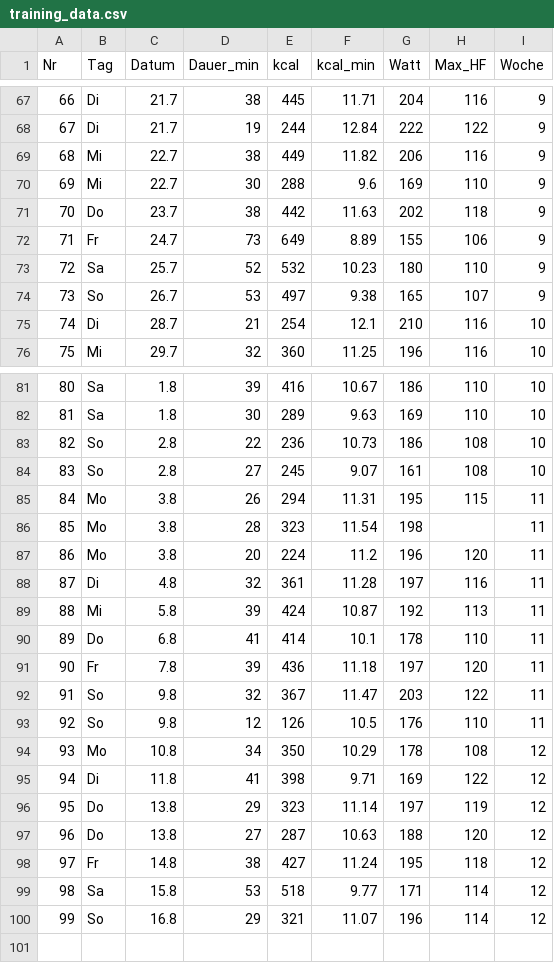
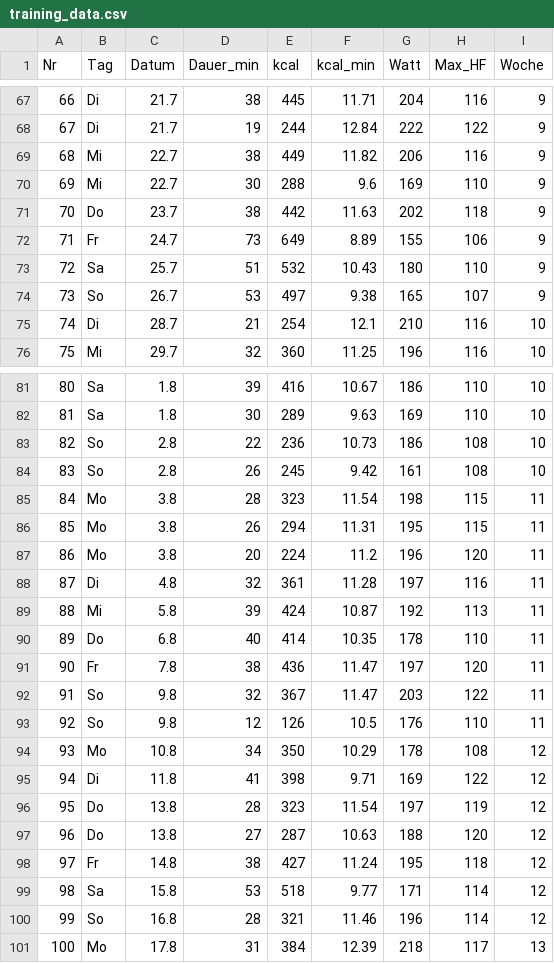
Before and after one commit to HelmutQualtinger/training, a CSV file: training_data.csv, drawn as a sheet; only a part is shown, gaps mark what is left out; removed rows and columns are numbered as before the commit, all else as after; the diff names each change by its address in the sheet, - before the commit and + after, or states it on an @@ line.

Commit message:
Add /export-csv skill; regenerate CSVs to match current training.html
Adds .claude/skills/export-csv with a Python script that rebuilds
training_data.csv and kinomap_rennwerte.csv from training.html's rows
array, matching each file's existing (and, between the two, genuinely
different) column conventions exactly rather than unifying them. Also
fixes a route-name fallback bug in the historical generator: notes with
no real route name (e.g. "Kinomap · 11.18km · Max 233W") were showing the
distance token itself as "Strecke" — now left blank, matching what's
actually in the source.

Regenerated both CSVs with it: picks up the 17.8 session, corrects several
Dauer_min/kcal_min/Max_HF values that had drifted from training.html since
the last manual export, and fixes a note-parsing edge case (temperature
glued directly onto extra commentary without a separator, e.g. "32°C sehr
heiss/schwül", was silently dropping the temperature).

```diff
--- a/training_data.csv
+++ b/training_data.csv
-D73 (Dauer_min): 52
+D73 (Dauer_min): 51
-F73 (kcal_min): 10.23
+F73 (kcal_min): 10.43
-D84 (Dauer_min): 27
+D84 (Dauer_min): 26
-F84 (kcal_min): 9.07
+F84 (kcal_min): 9.42
+row 85: 84 | Mo | 3.8 | 28 | 323 | 11.54 | 198 | 115 | 11
@@ column A (Nr) renumbered in row 86 @@
-row 86: 85 | Mo | 3.8 | 28 | 323 | 11.54 | 198 |  | 11
-D90 (Dauer_min): 41
+D90 (Dauer_min): 40
-F90 (kcal_min): 10.1
+F90 (kcal_min): 10.35
-D91 (Dauer_min): 39
+D91 (Dauer_min): 38
-F91 (kcal_min): 11.18
+F91 (kcal_min): 11.47
-D96 (Dauer_min): 29
+D96 (Dauer_min): 28
-F96 (kcal_min): 11.14
+F96 (kcal_min): 11.54
-D100 (Dauer_min): 29
+D100 (Dauer_min): 28
-F100 (kcal_min): 11.07
+F100 (kcal_min): 11.46
+row 101: 100 | Mo | 17.8 | 31 | 384 | 12.39 | 218 | 117 | 13
```
Also changed, not shown: kinomap_rennwerte.csv, 2 other files.
